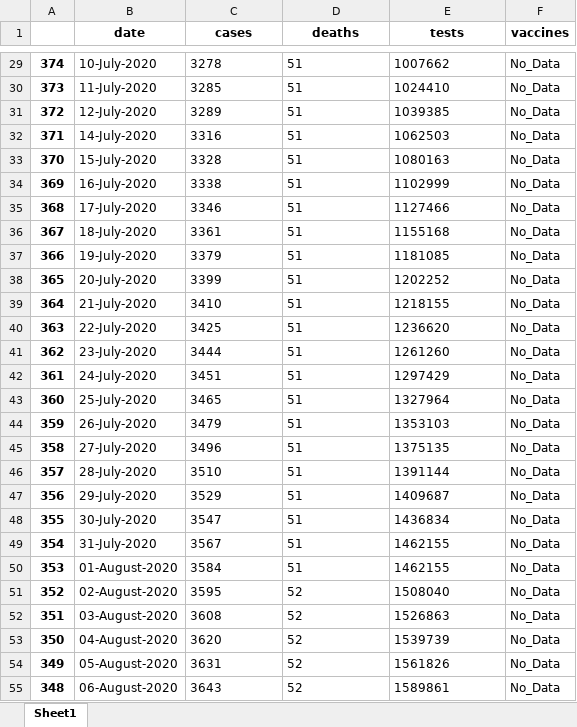
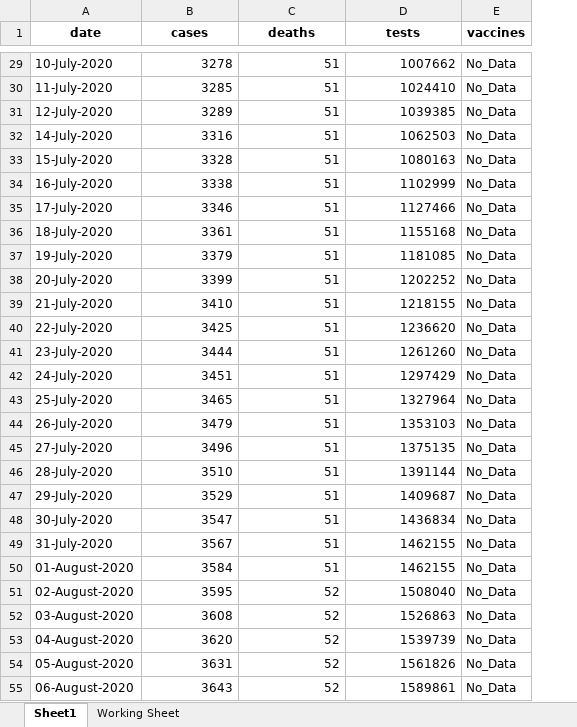
Before and after one commit to JessieJiaheZhou/COMP5048_ASM2, an Excel workbook: WorkingData/Cases_Deaths_Tests_Vaccines Stats.xlsx, sheet Sheet1, drawn as a sheet; only a part is shown, gaps mark what is left out; values as stored, in another font and other column widths than the file's, no borders; removed rows and columns are numbered as before the commit, all else as after; the diff covers the shown part only; the diff names each change by its address in the sheet, - before the commit and + after, or states it on an @@ line.

```diff
--- a/WorkingData/Cases_Deaths_Tests_Vaccines Stats.xlsx (sheet Sheet1)
+++ b/WorkingData/Cases_Deaths_Tests_Vaccines Stats.xlsx (sheet Sheet1)
+sheet tab: Working Sheet
-column A, rows 29-55: 374 | 373 | 372 | 371 | 370 | 369 | 368 | 367 | 366 | 365 | 364 | 363 | 362 | 361 | 360 | 359 | 358 | 357 | 356 | 355 | 354 | 353 | 352 | 351 | 350 | 349 | 348
-B29:D55 alignment: left
+B29:D55 alignment: right
```
Also changed, not shown: 12 edited cells and cell formats elsewhere in this sheet, WorkingData/Inpatient Status.xlsx, WorkingData/NSW Population by Age Group.xlsx, 11 other files.
